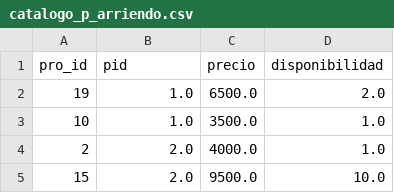
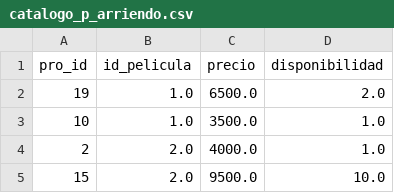
Before and after one commit to 0Cris0/Datos_basados99, a CSV file: Dataset/catalogo_p_arriendo.csv, drawn as a sheet; only a part is shown.

```diff
--- a/Dataset/catalogo_p_arriendo.csv
+++ b/Dataset/catalogo_p_arriendo.csv
@@ -1,2 +1,2 @@
-pro_id,pid,precio,disponibilidad
+pro_id,id_pelicula,precio,disponibilidad
 19,1.0,6500.0,2.0
```
Also changed, not shown: Dataset/catalogo_p_incluida.csv, Dataset/pago_pun.csv, 27 other files.
